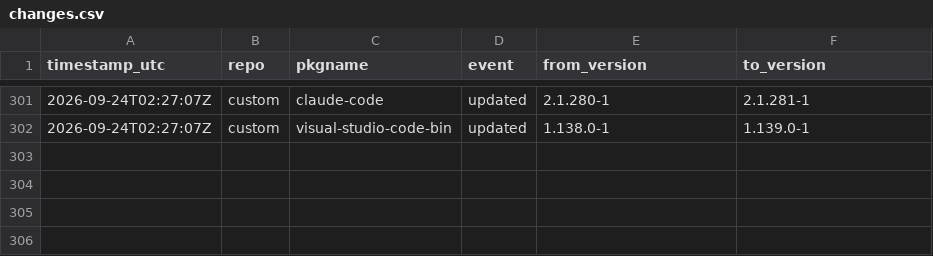
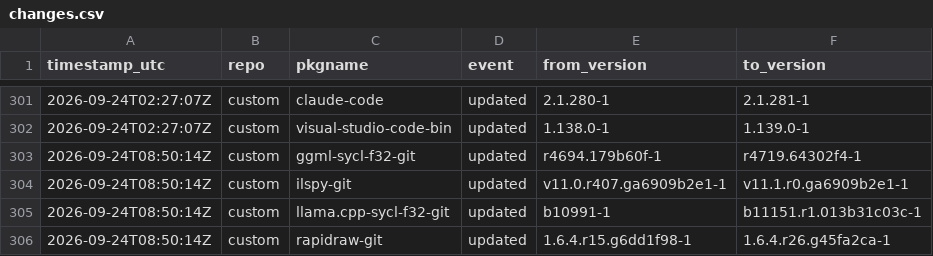
Before and after one commit to xerootg/xerootg.github.io, a CSV file: data/changes.csv, drawn as a sheet; only a part is shown, gaps mark what is left out; the diff names each change by its address in the sheet, - before the commit and + after, or states it on an @@ line.

```diff
--- a/data/changes.csv
+++ b/data/changes.csv
+row 303: 2026-09-24T08:50:14Z | custom | ggml-sycl-f32-git | updated | r4694.179b60f-1 | r4719.64302f4-1
+row 304: 2026-09-24T08:50:14Z | custom | ilspy-git | updated | v11.0.r407.ga6909b2e1-1 | v11.1.r0.ga6909b2e1-1
+row 305: 2026-09-24T08:50:14Z | custom | llama.cpp-sycl-f32-git | updated | b10991-1 | b11151.r1.013b31c03c-1
+row 306: 2026-09-24T08:50:14Z | custom | rapidraw-git | updated | 1.6.4.r15.g6dd1f98-1 | 1.6.4.r26.g45fa2ca-1
```
Also changed, not shown: data/packages.csv, 2 other files.
